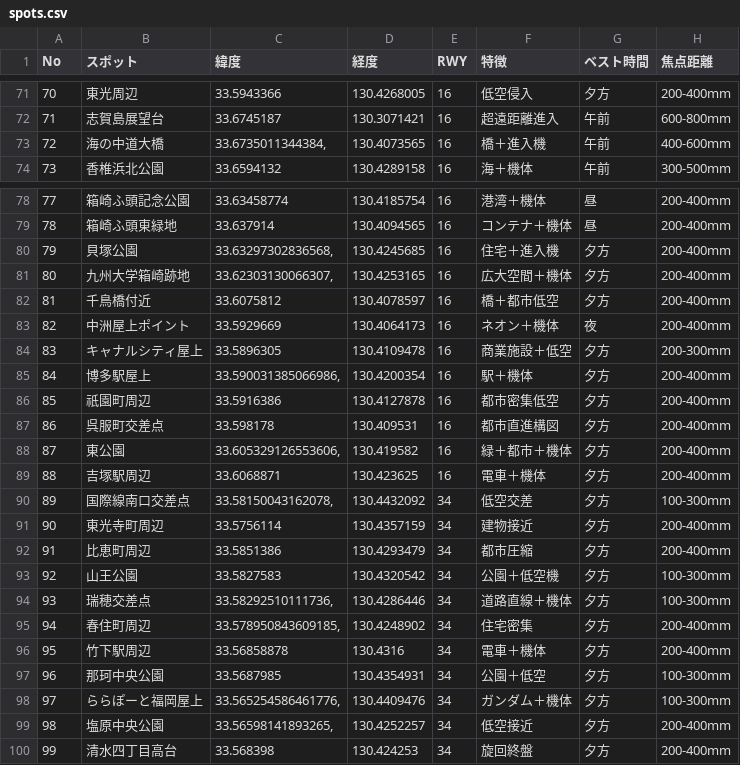
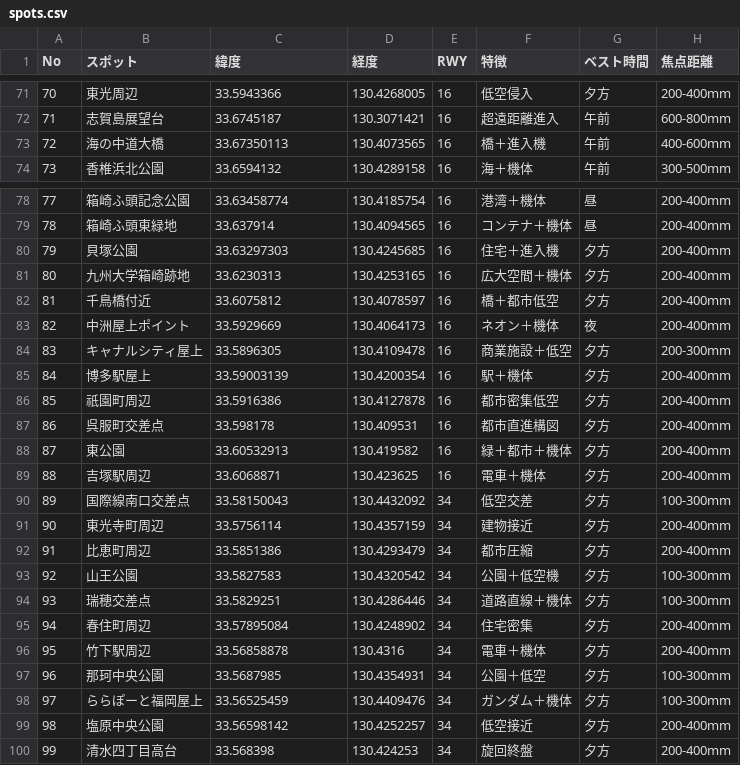
Before and after one commit to kingthe100t-lab/-, a CSV file: spots.csv, drawn as a sheet; only a part is shown, gaps mark what is left out; the diff covers the shown part only.

```diff
--- a/spots.csv
+++ b/spots.csv
@@ -72,3 +72,3 @@ No,スポット,緯度,経度,RWY,特徴,ベスト時間,焦点距離
 71,志賀島展望台,33.6745187,130.3071421,16,超遠距離進入,午前,600-800mm
-72,海の中道大橋,"33.6735011344384, ",130.4073565,16,橋＋進入機,午前,400-600mm
+72,海の中道大橋,33.67350113,130.4073565,16,橋＋進入機,午前,400-600mm
 73,香椎浜北公園,33.6594132,130.4289158,16,海＋機体,午前,300-500mm
@@ -79,4 +79,4 @@ No,スポット,緯度,経度,RWY,特徴,ベスト時間,焦点距離
 78,箱崎ふ頭東緑地,33.637914,130.4094565,16,コンテナ＋機体,昼,200-400mm
-79,貝塚公園,"33.63297302836568, ",130.4245685,16,住宅＋進入機,夕方,200-400mm
-80,九州大学箱崎跡地,"33.62303130066307, ",130.4253165,16,広大空間＋機体,夕方,200-400mm
+79,貝塚公園,33.63297303,130.4245685,16,住宅＋進入機,夕方,200-400mm
+80,九州大学箱崎跡地,33.6230313,130.4253165,16,広大空間＋機体,夕方,200-400mm
 81,千鳥橋付近,33.6075812,130.4078597,16,橋＋都市低空,夕方,200-400mm
@@ -84,8 +84,8 @@ No,スポット,緯度,経度,RWY,特徴,ベスト時間,焦点距離
 83,キャナルシティ屋上,33.5896305,130.4109478,16,商業施設＋低空,夕方,200-300mm
-84,博多駅屋上,"33.590031385066986,",130.4200354,16,駅＋機体,夕方,200-400mm
+84,博多駅屋上,33.59003139,130.4200354,16,駅＋機体,夕方,200-400mm
 85,祇園町周辺,33.5916386,130.4127878,16,都市密集低空,夕方,200-400mm
 86,呉服町交差点,33.598178,130.409531,16,都市直進構図,夕方,200-400mm
-87,東公園,"33.605329126553606, ",130.419582,16,緑＋都市＋機体,夕方,200-400mm
+87,東公園,33.60532913,130.419582,16,緑＋都市＋機体,夕方,200-400mm
 88,吉塚駅周辺,33.6068871,130.423625,16,電車＋機体,夕方,200-400mm
-89,国際線南口交差点,"33.58150043162078, ",130.4432092,34,低空交差,夕方,100-300mm
+89,国際線南口交差点,33.58150043,130.4432092,34,低空交差,夕方,100-300mm
 90,東光寺町周辺,33.5756114,130.4357159,34,建物接近,夕方,200-400mm
@@ -93,8 +93,8 @@ No,スポット,緯度,経度,RWY,特徴,ベスト時間,焦点距離
 92,山王公園,33.5827583,130.4320542,34,公園＋低空機,夕方,100-300mm
-93,瑞穂交差点,"33.58292510111736, ",130.4286446,34,道路直線＋機体,夕方,100-300mm
-94,春住町周辺,"33.578950843609185, ",130.4248902,34,住宅密集,夕方,200-400mm
+93,瑞穂交差点,33.5829251,130.4286446,34,道路直線＋機体,夕方,100-300mm
+94,春住町周辺,33.57895084,130.4248902,34,住宅密集,夕方,200-400mm
 95,竹下駅周辺,33.56858878,130.4316,34,電車＋機体,夕方,200-400mm
 96,那珂中央公園,33.5687985,130.4354931,34,公園＋低空,夕方,100-300mm
-97,ららぽーと福岡屋上,"33.565254586461776, ",130.4409476,34,ガンダム＋機体,夕方,100-300mm
-98,塩原中央公園,"33.56598141893265, ",130.4252257,34,低空接近,夕方,200-400mm
+97,ららぽーと福岡屋上,33.56525459,130.4409476,34,ガンダム＋機体,夕方,100-300mm
+98,塩原中央公園,33.56598142,130.4252257,34,低空接近,夕方,200-400mm
 99,清水四丁目高台,33.568398,130.424253,34,旋回終盤,夕方,200-400mm
```
Also changed, not shown: 12 edited cells elsewhere in this file.
